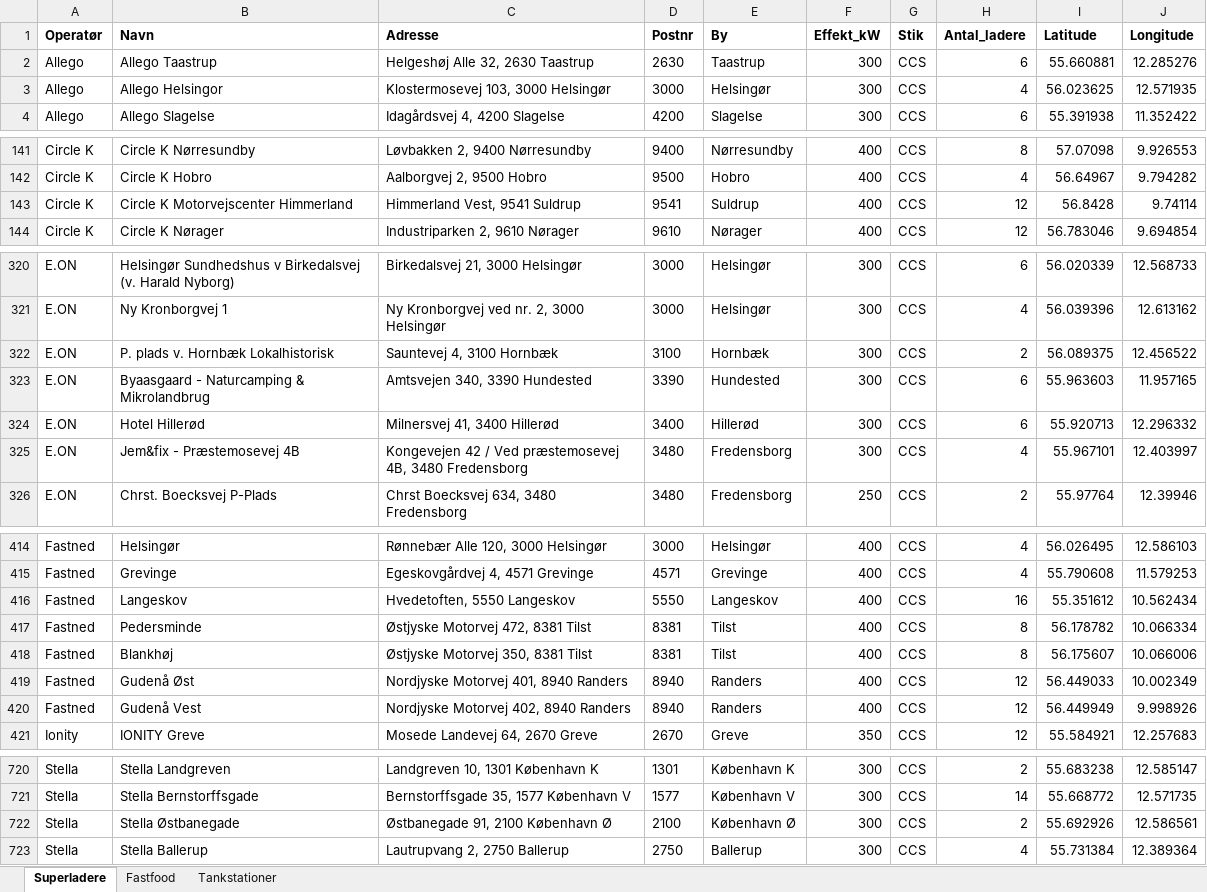
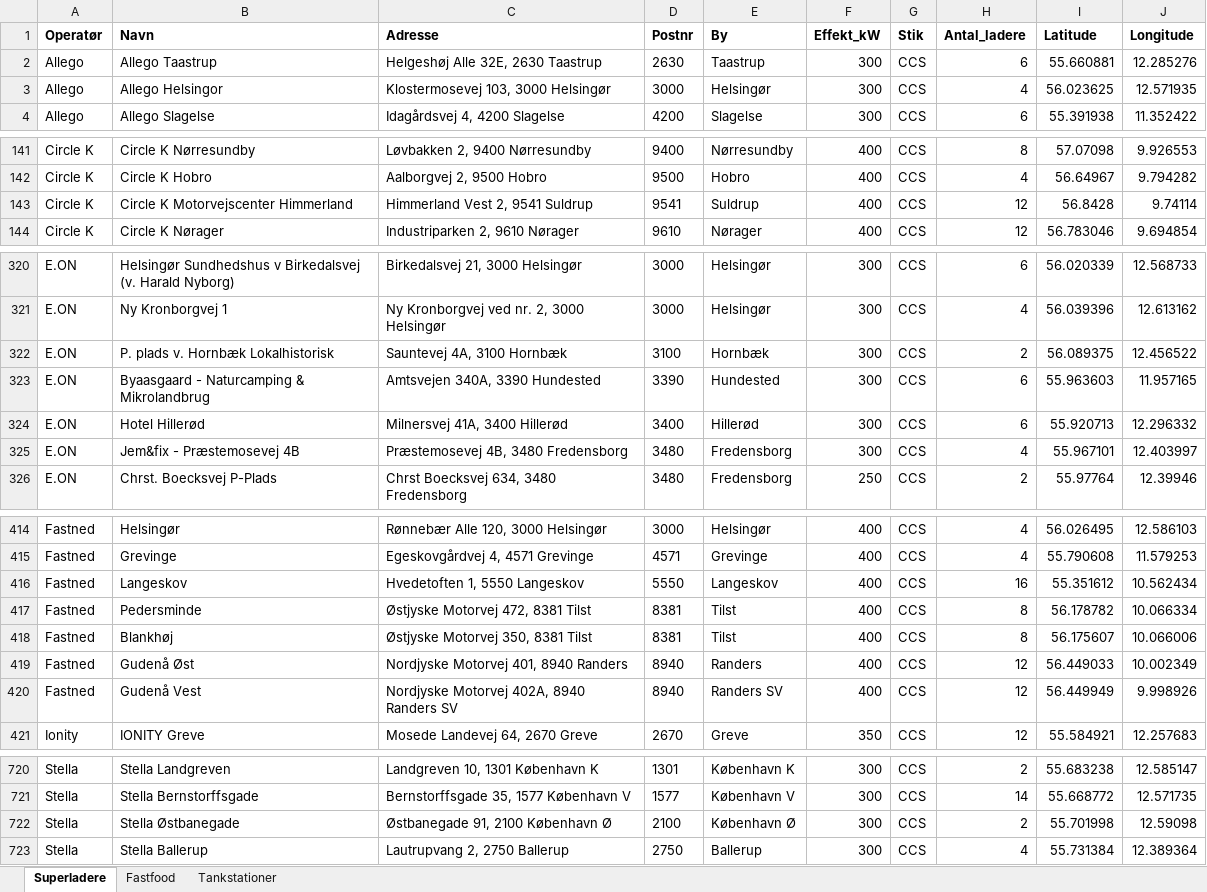
Before and after one commit to sfpkartago/retailkort, an Excel workbook: kaede_adresser.xlsx, sheet Superladere, drawn as a sheet; only a part is shown, gaps mark what is left out; values as stored, in another font and other column widths than the file's, no borders; the diff covers the shown part only; the diff names each change by its address in the sheet, - before the commit and + after, or states it on an @@ line.

```diff
--- a/kaede_adresser.xlsx (sheet Superladere)
+++ b/kaede_adresser.xlsx (sheet Superladere)
-C2 (Adresse): Helgeshøj Alle 32, 2630 Taastrup
+C2 (Adresse): Helgeshøj Alle 32E, 2630 Taastrup
-C143 (Adresse): Himmerland Vest, 9541 Suldrup
+C143 (Adresse): Himmerland Vest 2, 9541 Suldrup
-C322 (Adresse): Sauntevej 4, 3100 Hornbæk
+C322 (Adresse): Sauntevej 4A, 3100 Hornbæk
-C323 (Adresse): Amtsvejen 340, 3390 Hundested
+C323 (Adresse): Amtsvejen 340A, 3390 Hundested
-C324 (Adresse): Milnersvej 41, 3400 Hillerød
+C324 (Adresse): Milnersvej 41A, 3400 Hillerød
-C325 (Adresse): Kongevejen 42 / Ved præstemosevej 4B, 3480 Fredensborg
+C325 (Adresse): Præstemosevej 4B, 3480 Fredensborg
-C416 (Adresse): Hvedetoften, 5550 Langeskov
+C416 (Adresse): Hvedetoften 1, 5550 Langeskov
-C420 (Adresse): Nordjyske Motorvej 402, 8940 Randers
+C420 (Adresse): Nordjyske Motorvej 402A, 8940 Randers SV
-E420 (By): Randers
+E420 (By): Randers SV
-I722 (Latitude): 55.692926
+I722 (Latitude): 55.701998
-J722 (Longitude): 12.586561
+J722 (Longitude): 12.59098
```
Also changed, not shown: 5 edited cells elsewhere in this sheet, sheet Tankstationer, sheet Fastfood, 8 other files.
